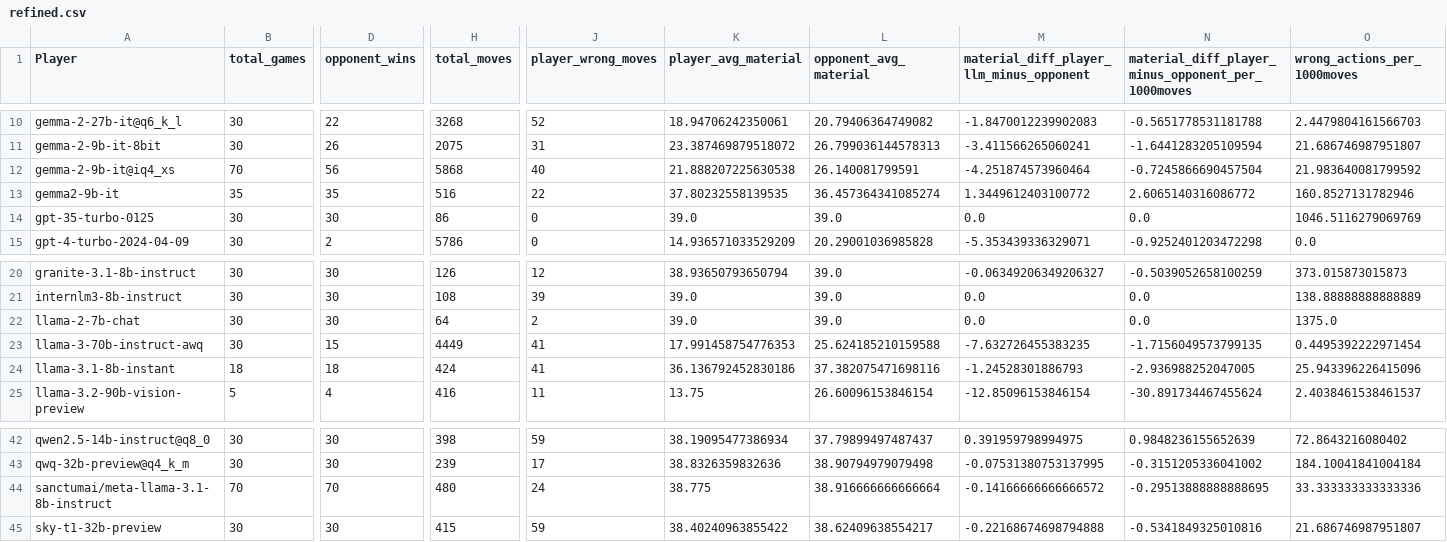
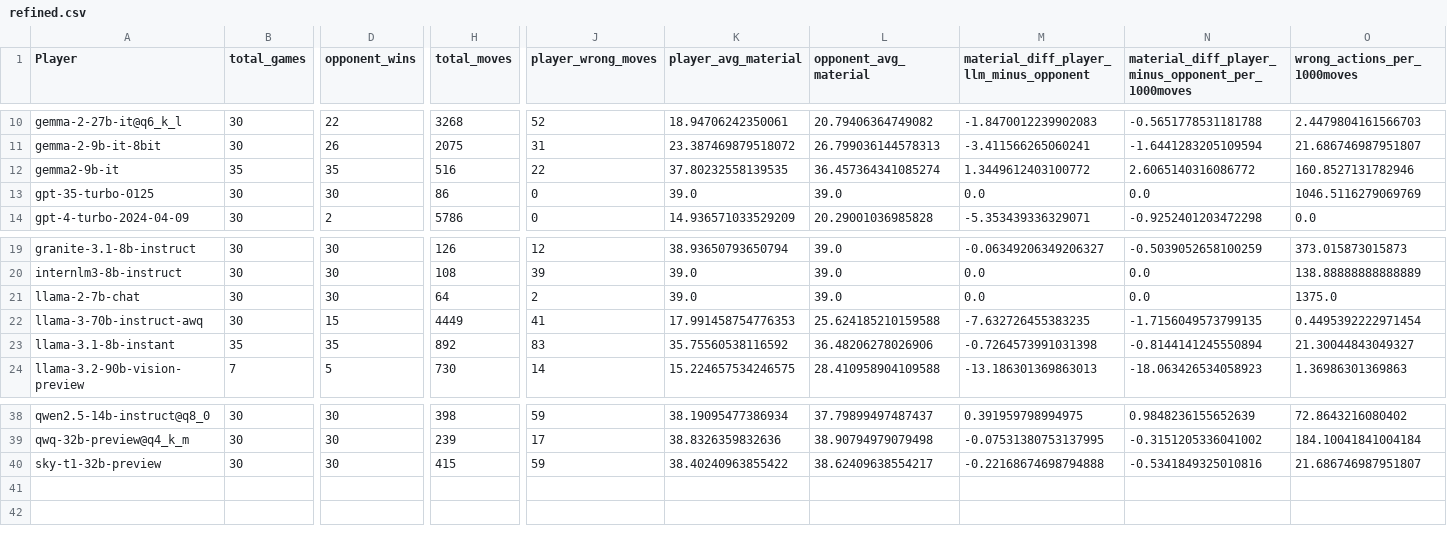
Before and after one commit to maxim-saplin/llm_chess, a CSV file: data_processing/refined.csv (was docs/_data/refined.csv), drawn as a sheet; only a part is shown, gaps mark what is left out; removed rows and columns are numbered as before the commit, all else as after; rows hold the shown columns only; the diff covers the shown part only; the diff names each change by its address in the sheet, - before the commit and + after, or states it on an @@ line.

```diff
--- a/docs/_data/refined.csv
+++ b/data_processing/refined.csv
-row 12: gemma-2-9b-it@iq4_xs | 70 | 56 | 5868 | 40 | 21.888207225630538 | 26.140081799591 | -4.251874573960464 | -0.7245866690457504 | 21.983640081799592
-B23 (total_games): 18
+B23 (total_games): 35
-D23 (opponent_wins): 18
+D23 (opponent_wins): 35
-H23 (total_moves): 424
+H23 (total_moves): 892
-J23 (player_wrong_moves): 41
+J23 (player_wrong_moves): 83
-K23 (player_avg_material): 36.136792452830186
+K23 (player_avg_material): 35.75560538116592
-L23 (opponent_avg_material): 37.382075471698116
+L23 (opponent_avg_material): 36.48206278026906
-M23: -1.24528301886793
+M23: -0.7264573991031398
-N23: -2.936988252047005
+N23: -0.8144141245550894
-O23 (wrong_actions_per_1000moves): 25.943396226415096
+O23 (wrong_actions_per_1000moves): 21.30044843049327
-B24 (total_games): 5
+B24 (total_games): 7
-D24 (opponent_wins): 4
+D24 (opponent_wins): 5
-H24 (total_moves): 416
+H24 (total_moves): 730
-J24 (player_wrong_moves): 11
+J24 (player_wrong_moves): 14
-K24 (player_avg_material): 13.75
+K24 (player_avg_material): 15.224657534246575
-L24 (opponent_avg_material): 26.60096153846154
+L24 (opponent_avg_material): 28.410958904109588
-M24: -12.85096153846154
+M24: -13.186301369863013
-N24: -30.891734467455624
+N24: -18.063426534058923
-O24 (wrong_actions_per_1000moves): 2.4038461538461537
+O24 (wrong_actions_per_1000moves): 1.36986301369863
-row 44: sanctumai/meta-llama-3.1-8b-instruct | 70 | 70 | 480 | 24 | 38.775 | 38.916666666666664 | -0.14166666666666572 | -0.29513888888888695 | 33.333333333333336
```
Also changed, not shown: 3 removed rows and 51 edited cells elsewhere in this file, _logs/no_reflection/aggregate_models.csv, 9 other files.
